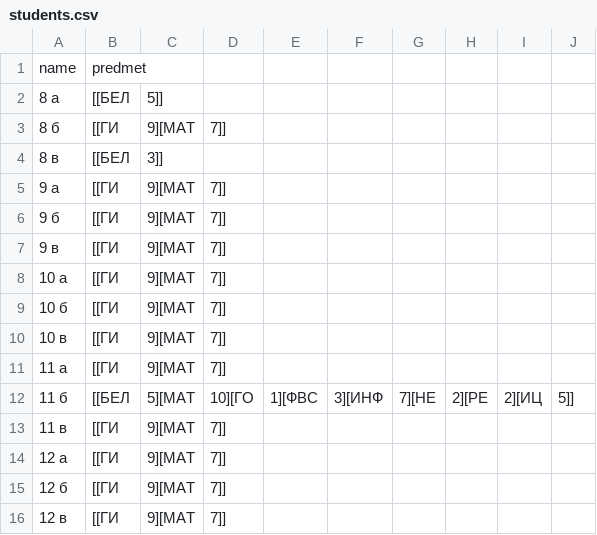
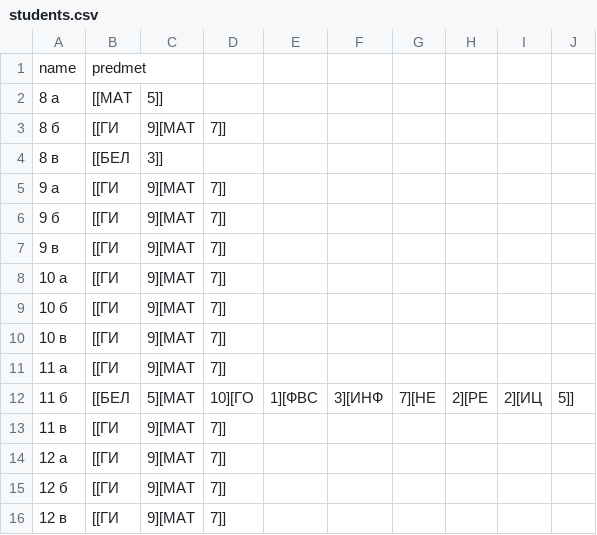
Before and after one commit to dendv123/Program, a CSV file: src/files/students.csv, drawn as a sheet.

```diff
--- a/src/files/students.csv
+++ b/src/files/students.csv
@@ -1,3 +1,3 @@
 name,predmet
-8 а,[[БЕЛ,5]]
+8 а,[[МАТ,5]]
 8 б,[[ГИ,9][МАТ,7]]
```
Also changed, not shown: build/classes/files/students.csv, 16 other files.
